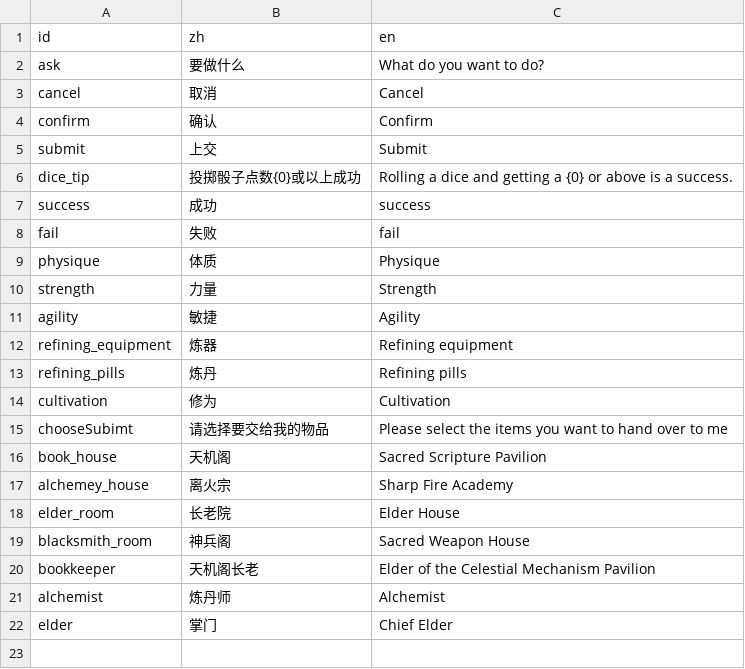
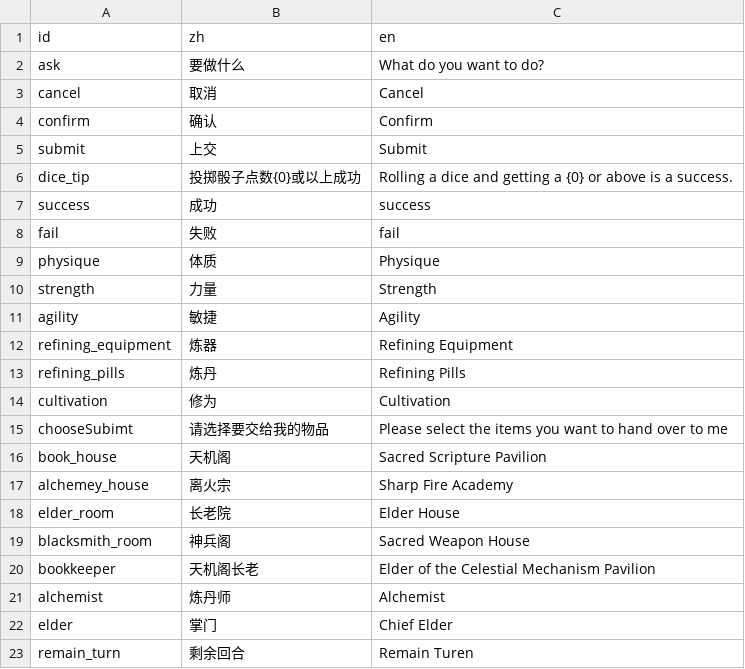
Before and after one commit to lichi1993315/ReincarnationCultivation, a CSV file: Assets/Data/localization_config.csv, drawn as a sheet.

```diff
--- a/Assets/Data/localization_config.csv
+++ b/Assets/Data/localization_config.csv
@@ -11,4 +11,4 @@ strength,力量,Strength
 agility,敏捷,Agility
-refining_equipment,炼器,Refining equipment
-refining_pills,炼丹,Refining pills
+refining_equipment,炼器,Refining Equipment
+refining_pills,炼丹,Refining Pills
 cultivation,修为,Cultivation
@@ -22 +22,2 @@ alchemist,炼丹师,Alchemist
 elder,掌门,Chief Elder
+remain_turn,剩余回合,Remain Turen
```
Also changed, not shown: 4 other files.
